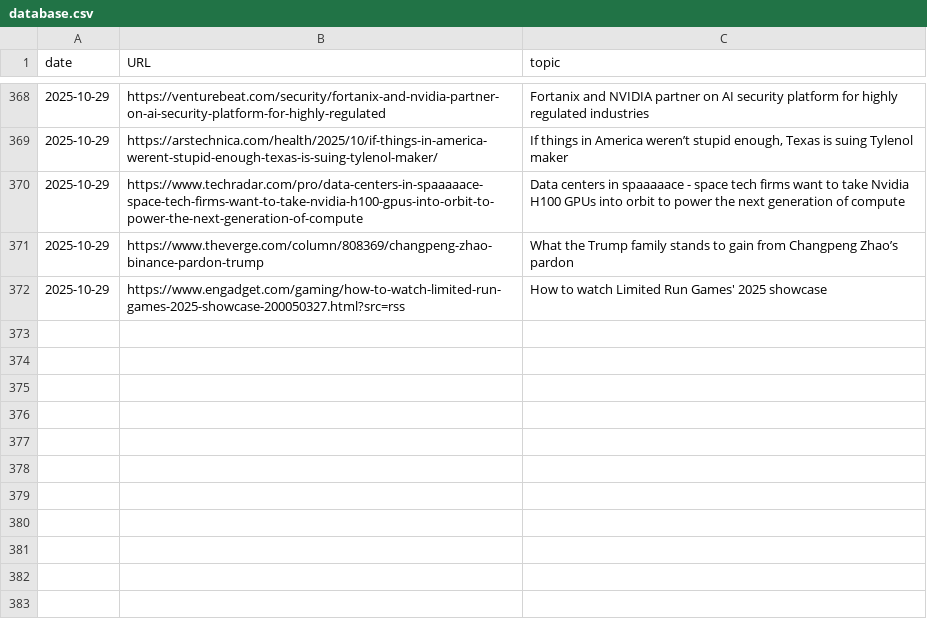
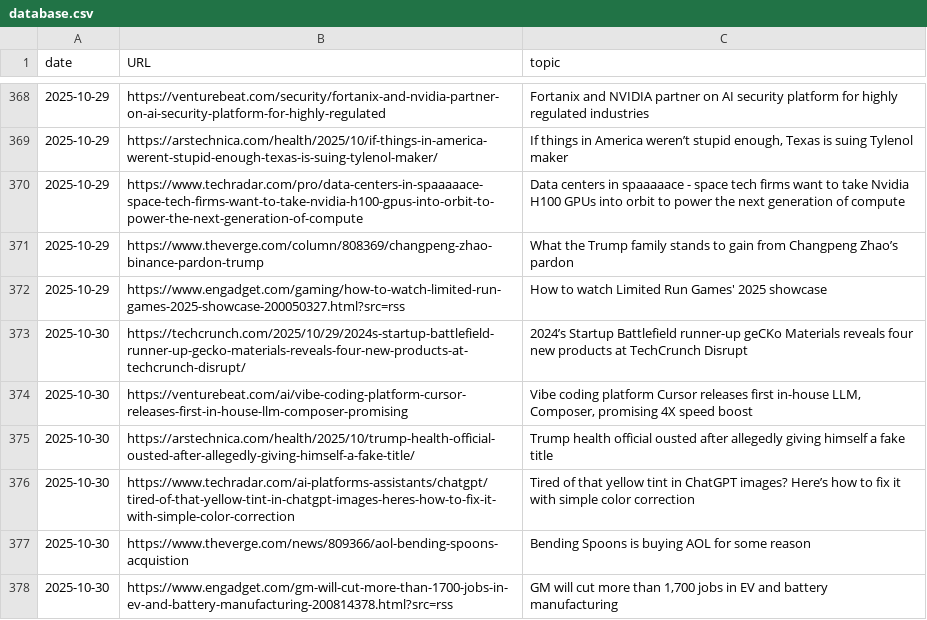
Before and after one commit to cheoljoo/english, a CSV file: database.csv, drawn as a sheet; only a part is shown, gaps mark what is left out.

```diff
--- a/database.csv
+++ b/database.csv
@@ -372 +372,7 @@ date,URL,topic
 2025-10-29,https://www.engadget.com/gaming/how-to-watch-limited-run-games-2025-showcase-200050327.html?src=rss,How to watch Limited Run Games' 2025 showcase
+2025-10-30,https://techcrunch.com/2025/10/29/2024s-startup-battlefield-runner-up-gecko-materials-reveals-four-new-products-at-techcrunch-disrupt/,2024’s Startup Battlefield runner-up geCKo Materials reveals four new products at TechCrunch Disrupt
+2025-10-30,https://venturebeat.com/ai/vibe-coding-platform-cursor-releases-first-in-house-llm-composer-promising,"Vibe coding platform Cursor releases first in-house LLM, Composer, promising 4X speed boost"
+2025-10-30,https://arstechnica.com/health/2025/10/trump-health-official-ousted-after-allegedly-giving-himself-a-fake-title/,Trump health official ousted after allegedly giving himself a fake title
+2025-10-30,https://www.techradar.com/ai-platforms-assistants/chatgpt/tired-of-that-yellow-tint-in-chatgpt-images-heres-how-to-fix-it-with-simple-color-correction,Tired of that yellow tint in ChatGPT images? Here’s how to fix it with simple color correction
+2025-10-30,https://www.theverge.com/news/809366/aol-bending-spoons-acquistion,Bending Spoons is buying AOL for some reason
+2025-10-30,https://www.engadget.com/gm-will-cut-more-than-1700-jobs-in-ev-and-battery-manufacturing-200814378.html?src=rss,"GM will cut more than 1,700 jobs in EV and battery manufacturing"
```
Also changed, not shown: 1 other file.
